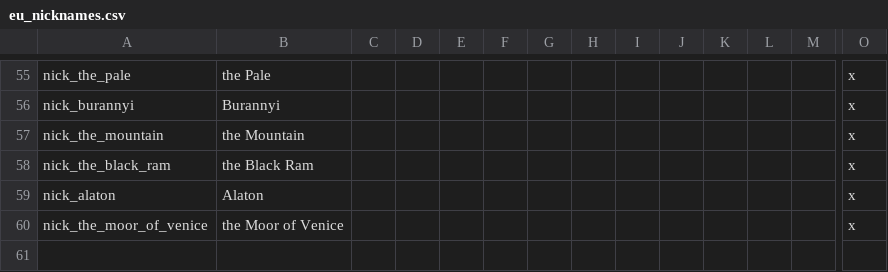
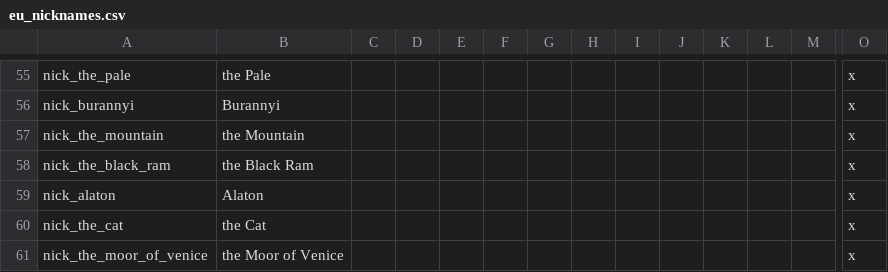
Before and after one commit to klorpa/After-The-End-Eurasia, a CSV file: ATE_Eurasia/localisation/eu_nicknames.csv, drawn as a sheet; only a part is shown, gaps mark what is left out; rows hold the shown columns only; the diff names each change by its address in the sheet, - before the commit and + after, or states it on an @@ line.

```diff
--- a/ATE_Eurasia/localisation/eu_nicknames.csv
+++ b/ATE_Eurasia/localisation/eu_nicknames.csv
+row 60: nick_the_cat | the Cat |  |  |  |  |  |  |  |  |  |  |  | x
```
Also changed, not shown: ATE_Eurasia/localisation/00_title_formation_decisions.csv, 18 other files.
